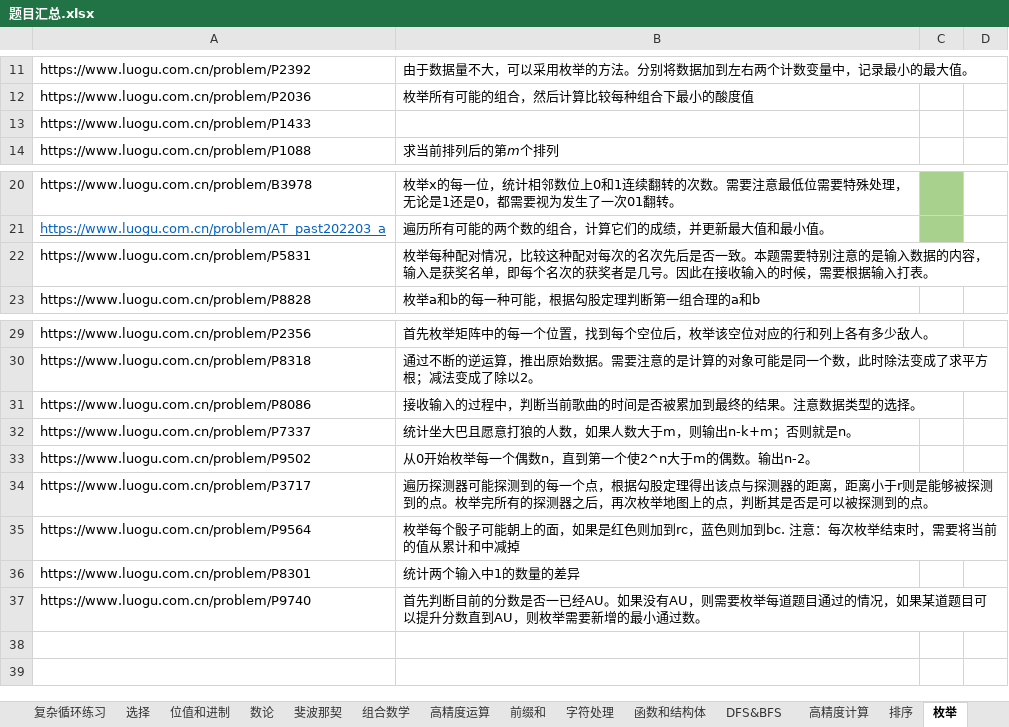
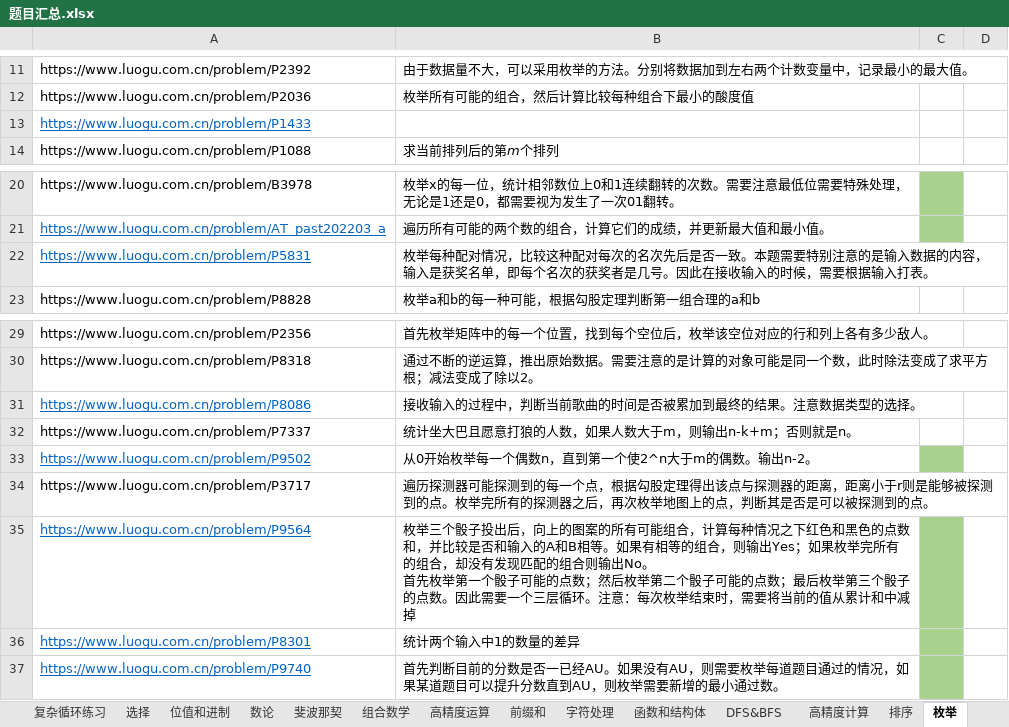
Before and after one commit to samuelzq/cpp_lesson, an Excel workbook: 题目汇总.xlsx, sheet 枚举, drawn as a sheet; only a part is shown, gaps mark what is left out; values as stored, in another font and other column widths than the file's, no borders; ↵ is a line break in a cell; the diff names each change by its address in the sheet, - before the commit and + after, or states it on an @@ line.

Commit message:
Update xlsx

```diff
--- a/题目汇总.xlsx (sheet 枚举)
+++ b/题目汇总.xlsx (sheet 枚举)
@@ A13 underline: off → on, text colour: black → #0563C1 @@
@@ A22 underline: off → on, text colour: black → #0563C1 @@
@@ A31 underline: off → on, text colour: black → #0563C1 @@
@@ A33 underline: off → on, text colour: black → #0563C1 @@
-C33 fill: none
+C33 fill: #A9D18E
@@ A35:A37 underline: off → on, text colour: black → #0563C1 @@
-B35: 枚举每个骰子可能朝上的面，如果是红色则加到rc，蓝色则加到bc. 注意：每…
+B35: 枚举三个骰子投出后，向上的图案的所有可能组合，计算每种情况之下红色和黑色的点数和，并比较是否和输入的A和B相等。如果有相等的组合，则输出Yes；如果枚举完所有的组合，却没有发现匹配的组合则输出No。 ↵ 首先枚举第一个骰子可能的点数；然后枚举第二个骰子可能的点数；最后枚举第三个骰子的点数。因此需要一个三层循环。注意：每…
-C35:C37 fill: none
+C35:C37 fill: #A9D18E
```
